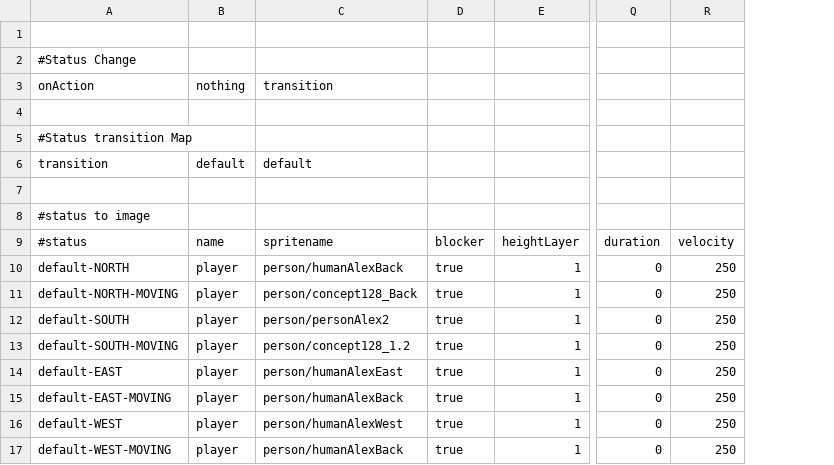
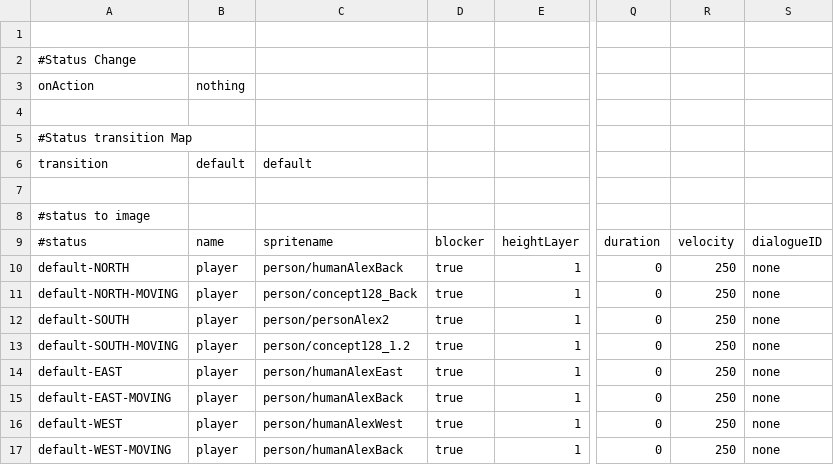
Before and after one commit to WolfgangBischoff/Progress, a CSV file: src/res/actorData/player.csv, drawn as a sheet; only a part is shown, gaps mark what is left out; the diff names each change by its address in the sheet, - before the commit and + after, or states it on an @@ line.

```diff
--- a/src/res/actorData/player.csv
+++ b/src/res/actorData/player.csv
+column S, rows 9-17: dialogueID | none | none | none | none | none | none | none | none
-C3: transition
+C3: (empty)
```
Also changed, not shown: src/res/actorData/bulkhead.csv, src/res/actorData/diffuser.csv, 11 other files.
